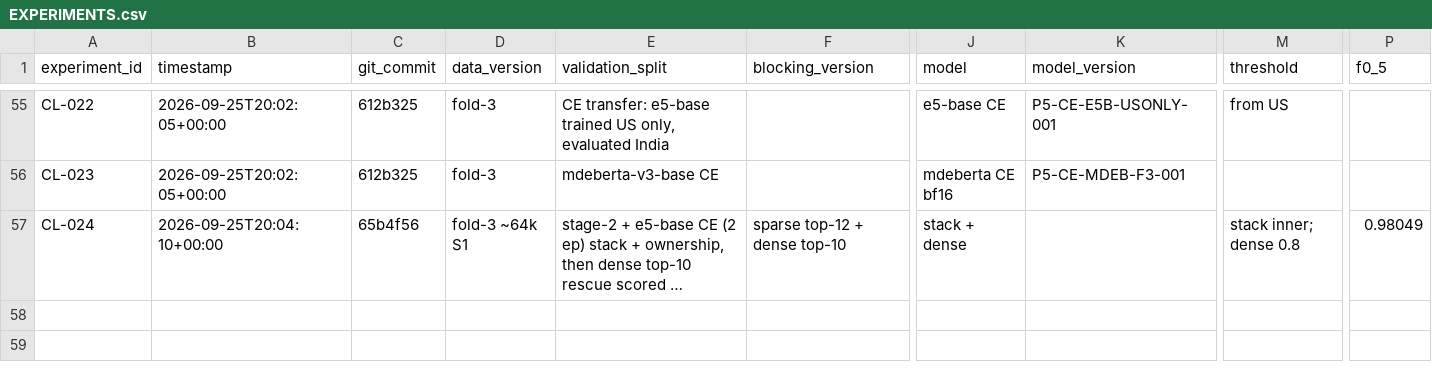
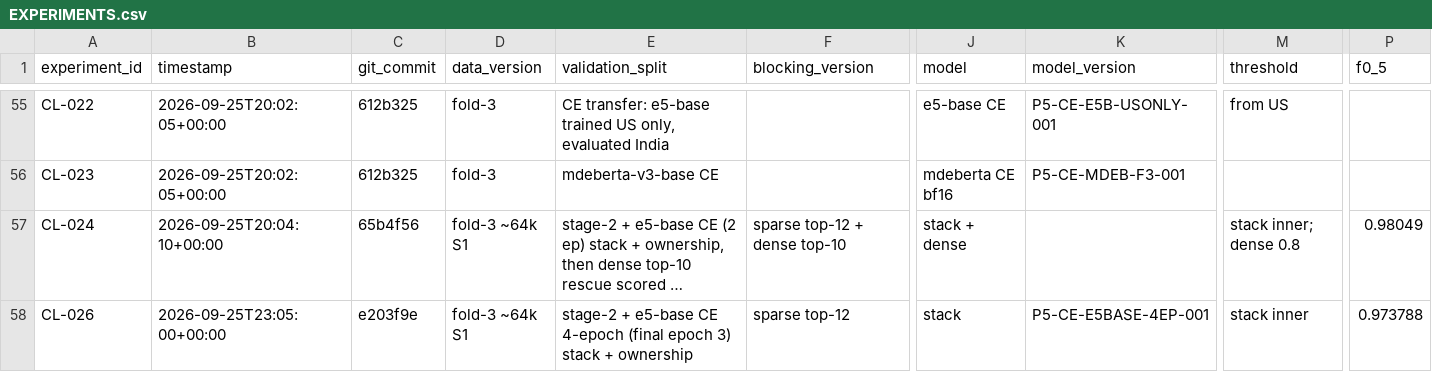
Before and after one commit to Eartherai/Amazon-ML, a CSV file: EXPERIMENTS.csv, drawn as a sheet; only a part is shown, gaps mark what is left out; long unchanged cells end in …; rows hold the shown columns only; the diff covers the shown part only; the diff names each change by its address in the sheet, - before the commit and + after, or states it on an @@ line.

```diff
--- a/EXPERIMENTS.csv
+++ b/EXPERIMENTS.csv
+row 58: CL-026 | 2026-09-25T23:05:00+00:00 | e203f9e | fold-3 ~64k S1 | stage-2 + e5-base CE 4-epoch (final epoch 3) stack + ownership | sparse top-12 | stack | P5-CE-E5BASE-4EP-001 | stack inner | 0.973788
```
Also changed, not shown: 1 added row elsewhere in this file, SUBMISSIONS.csv, 4 other files.
